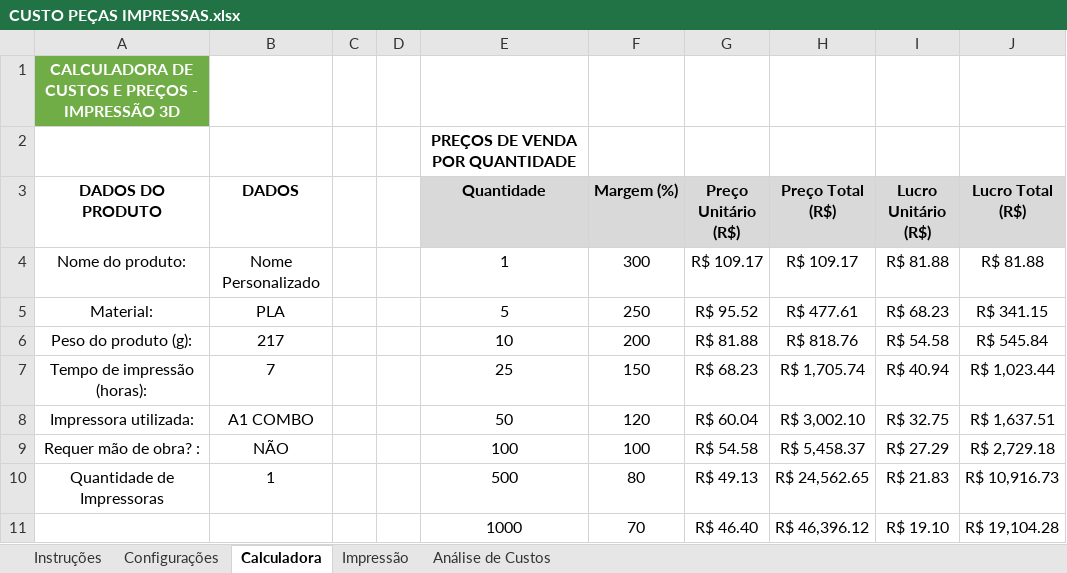
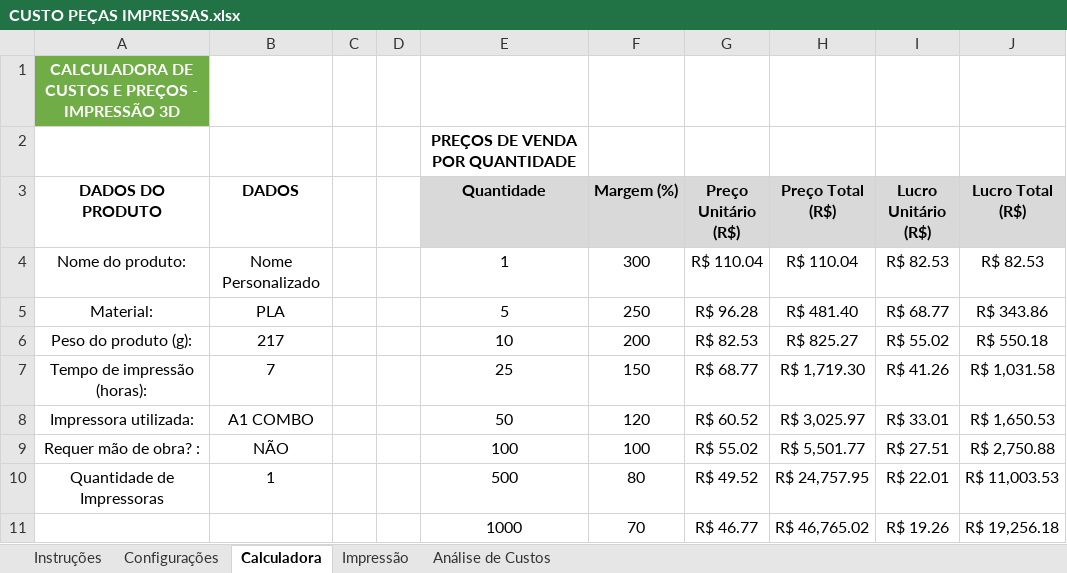
Before and after one commit to ClaudioSperb/impressao-3D, an Excel workbook: Impressao 3D/CUSTO PEÇAS IMPRESSAS.xlsx, sheet Calculadora, drawn as a sheet; only a part is shown; values as stored, in another font and other column widths than the file's, no borders; charts and pictures not drawn; the diff covers the shown part only; the diff names each change by its address in the sheet, - before the commit and + after, or states it on an @@ line.

```diff
--- a/Impressao 3D/CUSTO PEÇAS IMPRESSAS.xlsx (sheet Calculadora)
+++ b/Impressao 3D/CUSTO PEÇAS IMPRESSAS.xlsx (sheet Calculadora)
-G4 (Preço Unitário (R$)): R$ 109.17
+G4 (Preço Unitário (R$)): R$ 110.04
-H4 (Preço Total (R$)): R$ 109.17
+H4 (Preço Total (R$)): R$ 110.04
-I4 (Lucro Unitário (R$)): R$ 81.88
+I4 (Lucro Unitário (R$)): R$ 82.53
-J4 (Lucro Total (R$)): R$ 81.88
+J4 (Lucro Total (R$)): R$ 82.53
-G5 (Preço Unitário (R$)): R$ 95.52
+G5 (Preço Unitário (R$)): R$ 96.28
-H5 (Preço Total (R$)): R$ 477.61
+H5 (Preço Total (R$)): R$ 481.40
-I5 (Lucro Unitário (R$)): R$ 68.23
+I5 (Lucro Unitário (R$)): R$ 68.77
-J5 (Lucro Total (R$)): R$ 341.15
+J5 (Lucro Total (R$)): R$ 343.86
-G6 (Preço Unitário (R$)): R$ 81.88
+G6 (Preço Unitário (R$)): R$ 82.53
-H6 (Preço Total (R$)): R$ 818.76
+H6 (Preço Total (R$)): R$ 825.27
-I6 (Lucro Unitário (R$)): R$ 54.58
+I6 (Lucro Unitário (R$)): R$ 55.02
-J6 (Lucro Total (R$)): R$ 545.84
+J6 (Lucro Total (R$)): R$ 550.18
-G7 (Preço Unitário (R$)): R$ 68.23
+G7 (Preço Unitário (R$)): R$ 68.77
-H7 (Preço Total (R$)): R$ 1,705.74
+H7 (Preço Total (R$)): R$ 1,719.30
-I7 (Lucro Unitário (R$)): R$ 40.94
+I7 (Lucro Unitário (R$)): R$ 41.26
-J7 (Lucro Total (R$)): R$ 1,023.44
+J7 (Lucro Total (R$)): R$ 1,031.58
-G8 (Preço Unitário (R$)): R$ 60.04
+G8 (Preço Unitário (R$)): R$ 60.52
-H8 (Preço Total (R$)): R$ 3,002.10
+H8 (Preço Total (R$)): R$ 3,025.97
-I8 (Lucro Unitário (R$)): R$ 32.75
+I8 (Lucro Unitário (R$)): R$ 33.01
-J8 (Lucro Total (R$)): R$ 1,637.51
+J8 (Lucro Total (R$)): R$ 1,650.53
-G9 (Preço Unitário (R$)): R$ 54.58
+G9 (Preço Unitário (R$)): R$ 55.02
-H9 (Preço Total (R$)): R$ 5,458.37
+H9 (Preço Total (R$)): R$ 5,501.77
-I9 (Lucro Unitário (R$)): R$ 27.29
+I9 (Lucro Unitário (R$)): R$ 27.51
-J9 (Lucro Total (R$)): R$ 2,729.18
+J9 (Lucro Total (R$)): R$ 2,750.88
-G10 (Preço Unitário (R$)): R$ 49.13
+G10 (Preço Unitário (R$)): R$ 49.52
-H10 (Preço Total (R$)): R$ 24,562.65
+H10 (Preço Total (R$)): R$ 24,757.95
-I10 (Lucro Unitário (R$)): R$ 21.83
+I10 (Lucro Unitário (R$)): R$ 22.01
-J10 (Lucro Total (R$)): R$ 10,916.73
+J10 (Lucro Total (R$)): R$ 11,003.53
-G11 (Preço Unitário (R$)): R$ 46.40
+G11 (Preço Unitário (R$)): R$ 46.77
-H11 (Preço Total (R$)): R$ 46,396.12
+H11 (Preço Total (R$)): R$ 46,765.02
-I11 (Lucro Unitário (R$)): R$ 19.10
+I11 (Lucro Unitário (R$)): R$ 19.26
-J11 (Lucro Total (R$)): R$ 19,104.28
+J11 (Lucro Total (R$)): R$ 19,256.18
```
Also changed, not shown: 9 edited cells elsewhere in this sheet, sheet Impressão, sheet Configurações, 1 other file.
